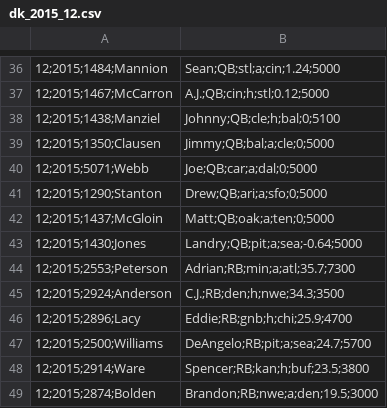
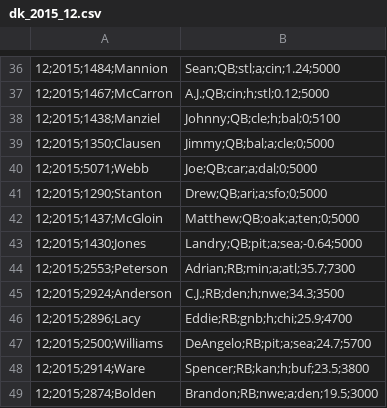
Before and after one commit to craigmd/breakable-toy, a CSV file: db/delimited_files/2015/dk_2015_12.csv, drawn as a sheet; only a part is shown, gaps mark what is left out; the diff names each change by its address in the sheet, - before the commit and + after, or states it on an @@ line.

```diff
--- a/db/delimited_files/2015/dk_2015_12.csv
+++ b/db/delimited_files/2015/dk_2015_12.csv
-B42: Matt;QB;oak;a;ten;0;5000
+B42: Matthew;QB;oak;a;ten;0;5000
```
Also changed, not shown: db/delimited_files/2014/dk_2014_4.csv, db/delimited_files/2015/dk_2015_1.csv, 10 other files.
